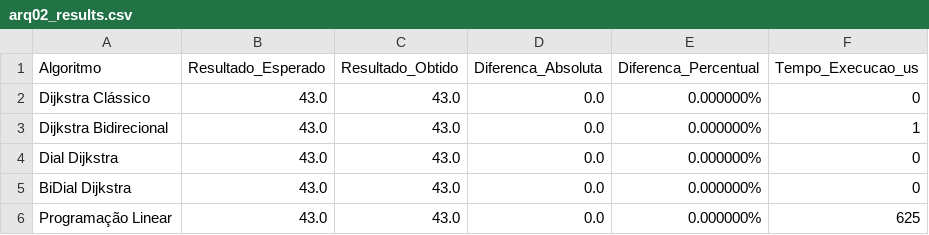
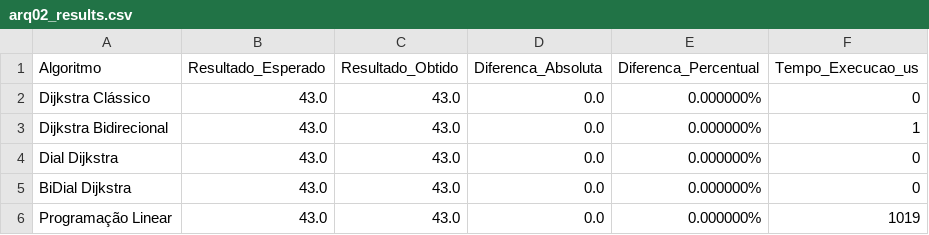
Before and after one commit to Giovanipt2/mc558_2s2025_ra215041, a CSV file: results/arq02/arq02_results.csv, drawn as a sheet.

```diff
--- a/results/arq02/arq02_results.csv
+++ b/results/arq02/arq02_results.csv
@@ -5,2 +5,2 @@ Dial Dijkstra,43.0,43.0,0.0,0.000000%,0
 BiDial Dijkstra,43.0,43.0,0.0,0.000000%,0
-Programação Linear,43.0,43.0,0.0,0.000000%,625
+Programação Linear,43.0,43.0,0.0,0.000000%,1019
```
Also changed, not shown: results/arq01/arq01_results.csv, results/arq03/arq03_results.csv, 9 other files.
